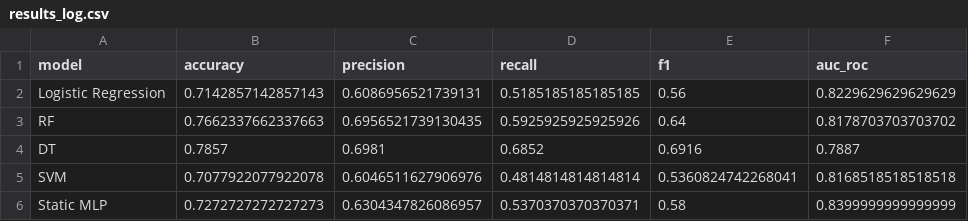
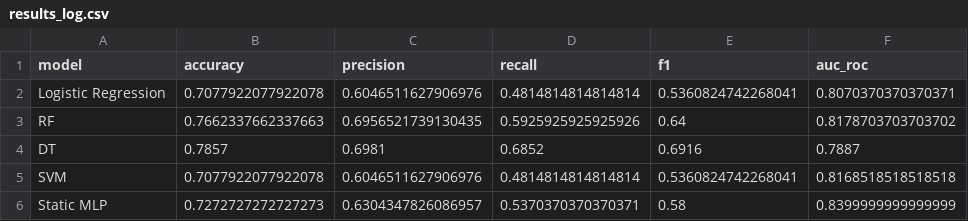
Before and after one commit to ap24110011024/Disease_detection, a CSV file: results/results_log.csv, drawn as a sheet.

```diff
--- a/results/results_log.csv
+++ b/results/results_log.csv
@@ -1,3 +1,3 @@
 model,accuracy,precision,recall,f1,auc_roc
-Logistic Regression,0.7142857142857143,0.6086956521739131,0.5185185185185185,0.56,0.8229629629629629
+Logistic Regression,0.7077922077922078,0.6046511627906976,0.4814814814814814,0.5360824742268041,0.8070370370370371
 RF,0.7662337662337663,0.6956521739130435,0.5925925925925926,0.64,0.8178703703703702
```
Also changed, not shown: results/roc/roc_logistic.csv, results/week5/ablation_results.csv, 40 other files.
